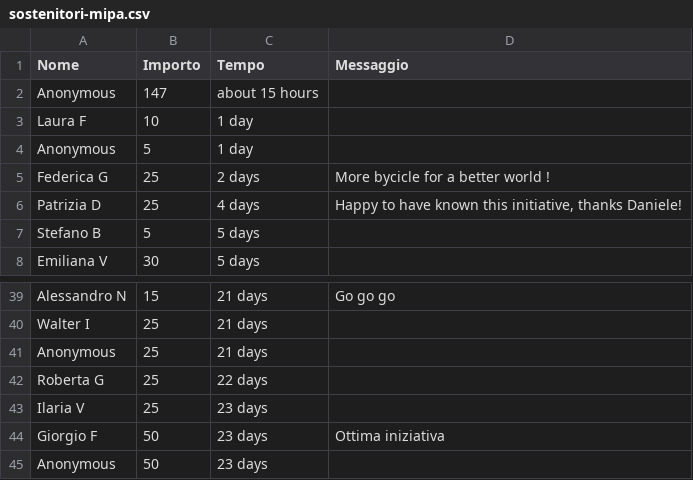
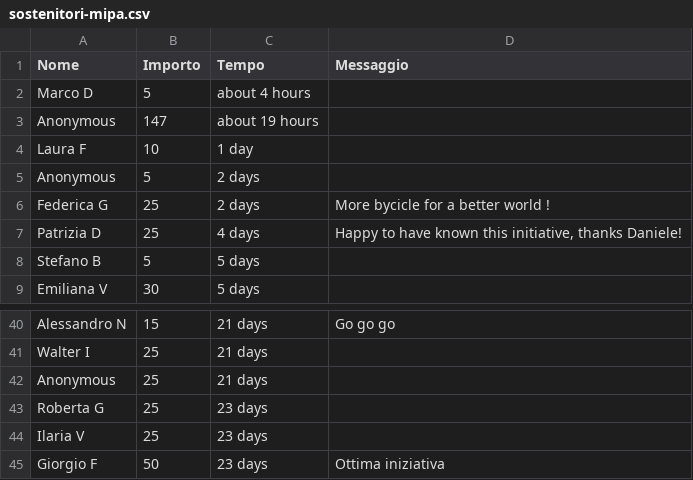
Before and after one commit to dannybag/inbiciperilmondo, a CSV file: sostenitori-mipa.csv, drawn as a sheet; only a part is shown, gaps mark what is left out; the shorter side is filled out with more unchanged rows.

```diff
--- a/sostenitori-mipa.csv
+++ b/sostenitori-mipa.csv
@@ -1,5 +1,6 @@
 "Nome","Importo","Tempo","Messaggio"
-"Anonymous","147","about 15 hours",""
+"Marco D","5","about 4 hours",""
+"Anonymous","147","about 19 hours",""
 "Laura F","10","1 day",""
-"Anonymous","5","1 day",""
+"Anonymous","5","2 days",""
 "Federica G","25","2 days","More bycicle for a better world !"
@@ -41,3 +42,3 @@
 "Anonymous","25","21 days",""
-"Roberta G","25","22 days",""
+"Roberta G","25","23 days",""
 "Ilaria V","25","23 days",""
```
Also changed, not shown: 1 other file.
